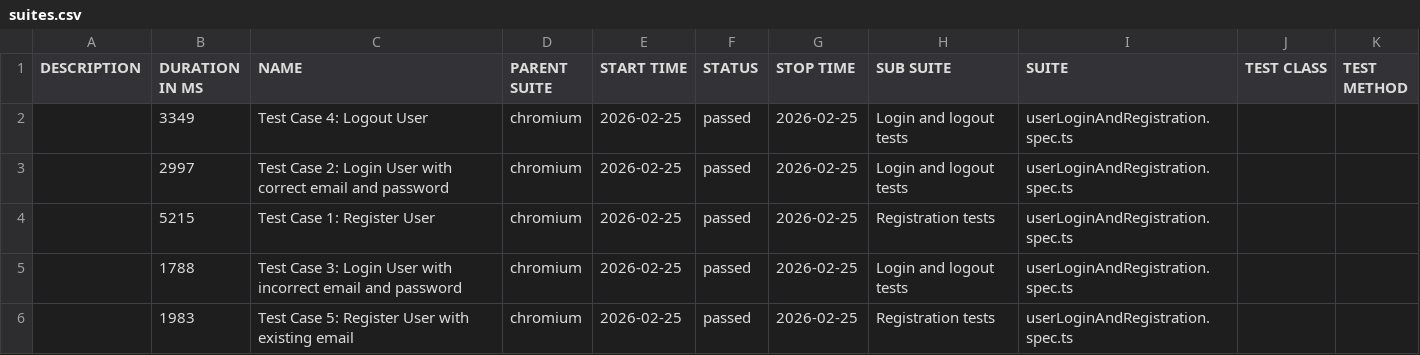
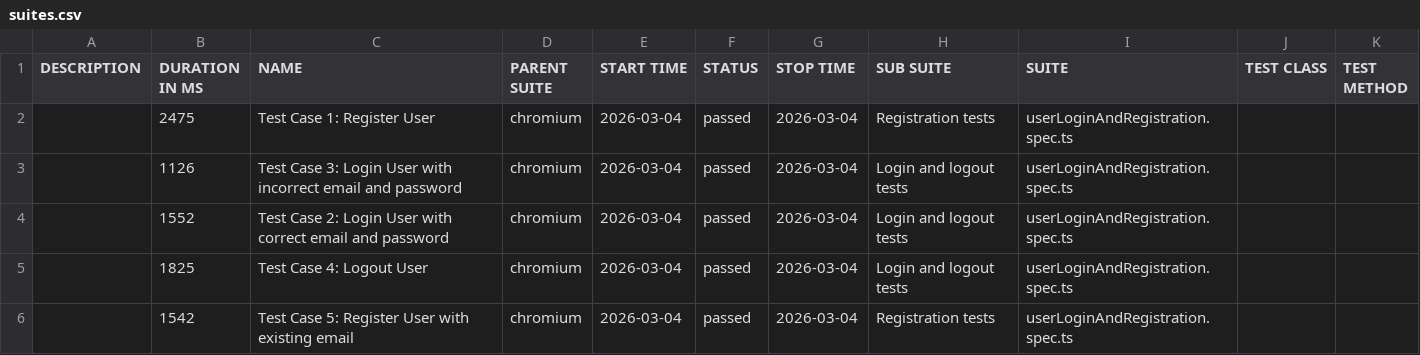
Before and after one commit to AEfremov1994/test-automation-project, a CSV file: data/suites.csv, drawn as a sheet.

```diff
--- a/data/suites.csv
+++ b/data/suites.csv
@@ -1,6 +1,6 @@
 "DESCRIPTION","DURATION IN MS","NAME","PARENT SUITE","START TIME","STATUS","STOP TIME","SUB SUITE","SUITE","TEST CLASS","TEST METHOD"
-"","3349","Test Case 4: Logout User","chromium","2026-02-25","passed","2026-02-25","Login and logout tests","userLoginAndRegistration.spec.ts","",""
-"","2997","Test Case 2: Login User with correct email and password","chromium","2026-02-25","passed","2026-02-25","Login and logout tests","userLoginAndRegistration.spec.ts","",""
-"","5215","Test Case 1: Register User","chromium","2026-02-25","passed","2026-02-25","Registration tests","userLoginAndRegistration.spec.ts","",""
-"","1788","Test Case 3: Login User with incorrect email and password","chromium","2026-02-25","passed","2026-02-25","Login and logout tests","userLoginAndRegistration.spec.ts","",""
-"","1983","Test Case 5: Register User with existing email","chromium","2026-02-25","passed","2026-02-25","Registration tests","userLoginAndRegistration.spec.ts","",""
+"","2475","Test Case 1: Register User","chromium","2026-03-04","passed","2026-03-04","Registration tests","userLoginAndRegistration.spec.ts","",""
+"","1126","Test Case 3: Login User with incorrect email and password","chromium","2026-03-04","passed","2026-03-04","Login and logout tests","userLoginAndRegistration.spec.ts","",""
+"","1552","Test Case 2: Login User with correct email and password","chromium","2026-03-04","passed","2026-03-04","Login and logout tests","userLoginAndRegistration.spec.ts","",""
+"","1825","Test Case 4: Logout User","chromium","2026-03-04","passed","2026-03-04","Login and logout tests","userLoginAndRegistration.spec.ts","",""
+"","1542","Test Case 5: Register User with existing email","chromium","2026-03-04","passed","2026-03-04","Registration tests","userLoginAndRegistration.spec.ts","",""
```
Also changed, not shown: 30 other files.
